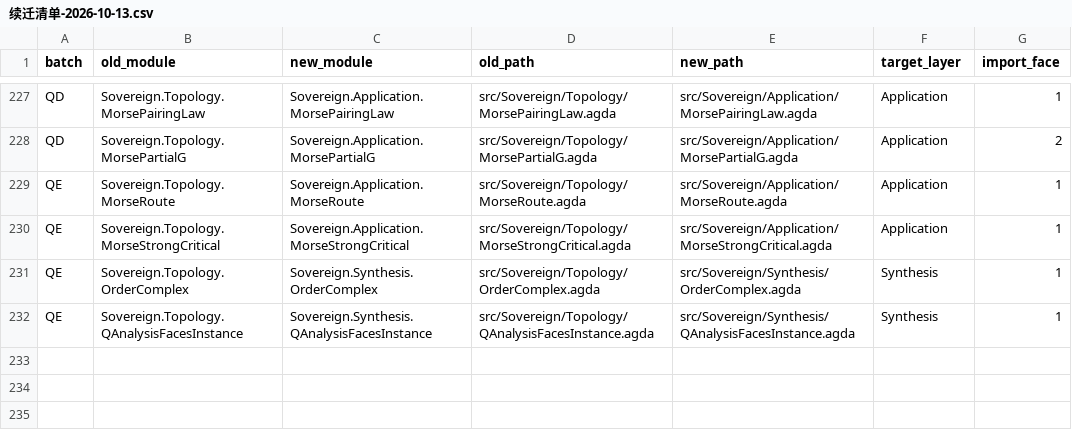
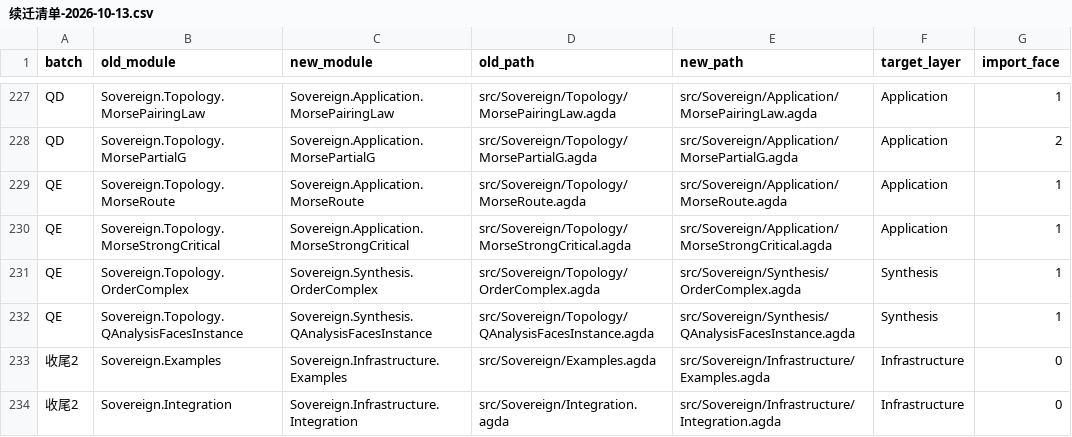
Before and after one commit to triqchem-lab/discrete-mathematics, a CSV file: docs/migration/续迁清单-2026-10-13.csv, drawn as a sheet; only a part is shown, gaps mark what is left out; the diff names each change by its address in the sheet, - before the commit and + after, or states it on an @@ line.

Commit message:
迁移收尾2：补迁漏执行的 2 件顶层件 Examples/Integration → Infrastructure（2026-10-14）
发现：layer-map.csv 第 392/441 行给 Examples.agda、Integration.agda 定的目标层是 Infrastructure，
但二者既不在续迁清单、也不在 waves，实况仍留在 src/Sovereign/ 顶层；旧记 top_level_files: 3
把它们当成「保留件」排除在迁移对象之外，导致口径虚差（309+20+3+472=804 ≠ 803）。

处置：git mv 两件 → Infrastructure/，module 行 + 头部注释同步（Sovereign.Examples →
Sovereign.Infrastructure.Examples；Integration 同）；零涟漪（无任何外部引用）、V1 2/2 EXIT=0。
顶层自此清空（0 件）。

台账修正（机械分类已自洽）：
- layer-map 803 模块行 = 留驻件 309 + _archive 冻结 20 + 跨目录件(迁移对象) 474 ✓
- progress.yaml: top_level_files 3→0、migration_objects 472→474、moved 472→474，头部「差1未定位」
  注改为「已定位」，waves 补记「收尾2」
- 续迁清单追加 2 行（收尾2 批）

至此非六层目录仅剩 A 类 9 件（Topology/Graphs×8 + Arithmetic/LinearRecurrence×1），
其去留已由人类裁决为「随命名裁决统一定夺」。

```diff
--- a/docs/migration/续迁清单-2026-10-13.csv
+++ b/docs/migration/续迁清单-2026-10-13.csv
+row 233: 收尾2 | Sovereign.Examples | Sovereign.Infrastructure.Examples | src/Sovereign/Examples.agda | src/Sovereign/Infrastructure/Examples.agda | Infrastructure | 0
+row 234: 收尾2 | Sovereign.Integration | Sovereign.Infrastructure.Integration | src/Sovereign/Integration.agda | src/Sovereign/Infrastructure/Integration.agda | Infrastructure | 0
```
Also changed, not shown: 5 other files.
